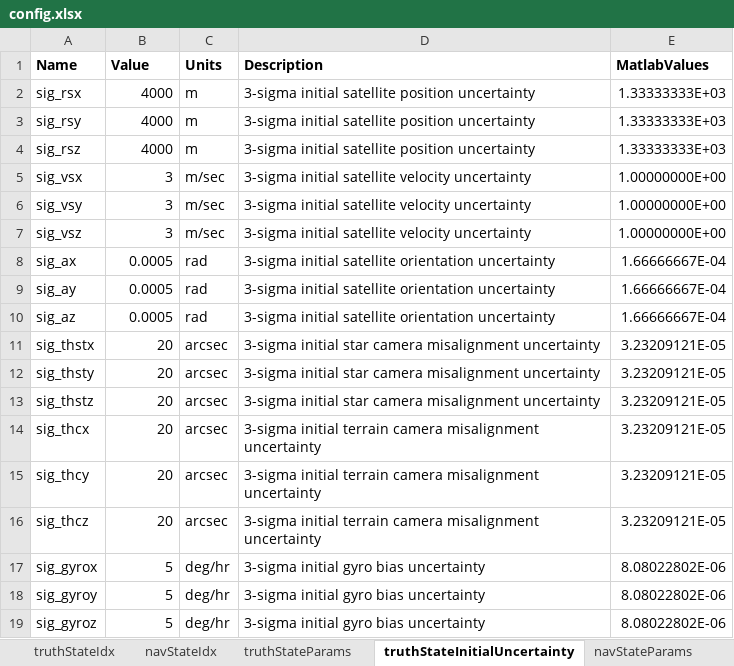
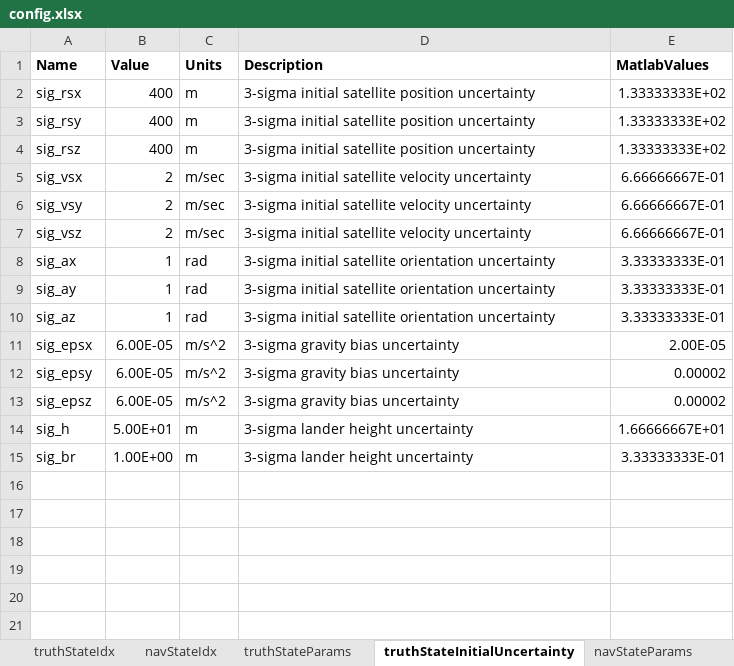
Before and after one commit to evpitts/Pitts_MAE7560, an Excel workbook: config.xlsx, sheet truthStateInitialUncertainty, drawn as a sheet; values as stored, in another font and other column widths than the file's, no borders; removed rows and columns are numbered as before the commit, all else as after; the diff names each change by its address in the sheet, - before the commit and + after, or states it on an @@ line.

```diff
--- a/config.xlsx (sheet truthStateInitialUncertainty)
+++ b/config.xlsx (sheet truthStateInitialUncertainty)
-B2:B4 (Value): 4000
+B2:B4 (Value): 400
-E2:E4 (MatlabValues): 1.33333333E+03
+E2:E4 (MatlabValues): 1.33333333E+02
-B5:B7 (Value): 3
+B5:B7 (Value): 2
-E5:E7 (MatlabValues): 1.00000000E+00
+E5:E7 (MatlabValues): 6.66666667E-01
-B8:B10 (Value): 0.0005
+B8:B10 (Value): 1
-E8:E10 (MatlabValues): 1.66666667E-04
+E8:E10 (MatlabValues): 3.33333333E-01
-row 11: sig_thstx | 20 | arcsec | 3-sigma initial star camera misalignment uncertainty | 3.23209121E-05
-row 12: sig_thsty | 20 | arcsec | 3-sigma initial star camera misalignment uncertainty | 3.23209121E-05
-row 13: sig_thstz | 20 | arcsec | 3-sigma initial star camera misalignment uncertainty | 3.23209121E-05
-row 14: sig_thcx | 20 | arcsec | 3-sigma initial terrain camera misalignment uncertainty | 3.23209121E-05
-row 15: sig_thcy | 20 | arcsec | 3-sigma initial terrain camera misalignment uncertainty | 3.23209121E-05
-row 16: sig_thcz | 20 | arcsec | 3-sigma initial terrain camera misalignment uncertainty | 3.23209121E-05
-row 17: sig_gyrox | 5 | deg/hr | 3-sigma initial gyro bias uncertainty | 8.08022802E-06
-row 18: sig_gyroy | 5 | deg/hr | 3-sigma initial gyro bias uncertainty | 8.08022802E-06
-row 19: sig_gyroz | 5 | deg/hr | 3-sigma initial gyro bias uncertainty | 8.08022802E-06
+row 11: sig_epsx | 6.00E-05 | m/s^2 | 3-sigma gravity bias uncertainty | 2.00E-05
+row 12: sig_epsy | 6.00E-05 | m/s^2 | 3-sigma gravity bias uncertainty | 0.00002
+row 13: sig_epsz | 6.00E-05 | m/s^2 | 3-sigma gravity bias uncertainty | 0.00002
+row 14: sig_h | 5.00E+01 | m | 3-sigma lander height uncertainty | 1.66666667E+01
+row 15: sig_br | 1.00E+00 | m | 3-sigma lander height uncertainty | 3.33333333E-01
```
Also changed, not shown: sheet navStateInitialUncertainty, sheet truthStateParams, sheet navStateParams, sheet general, formulas that keep their value, 13 other files.
